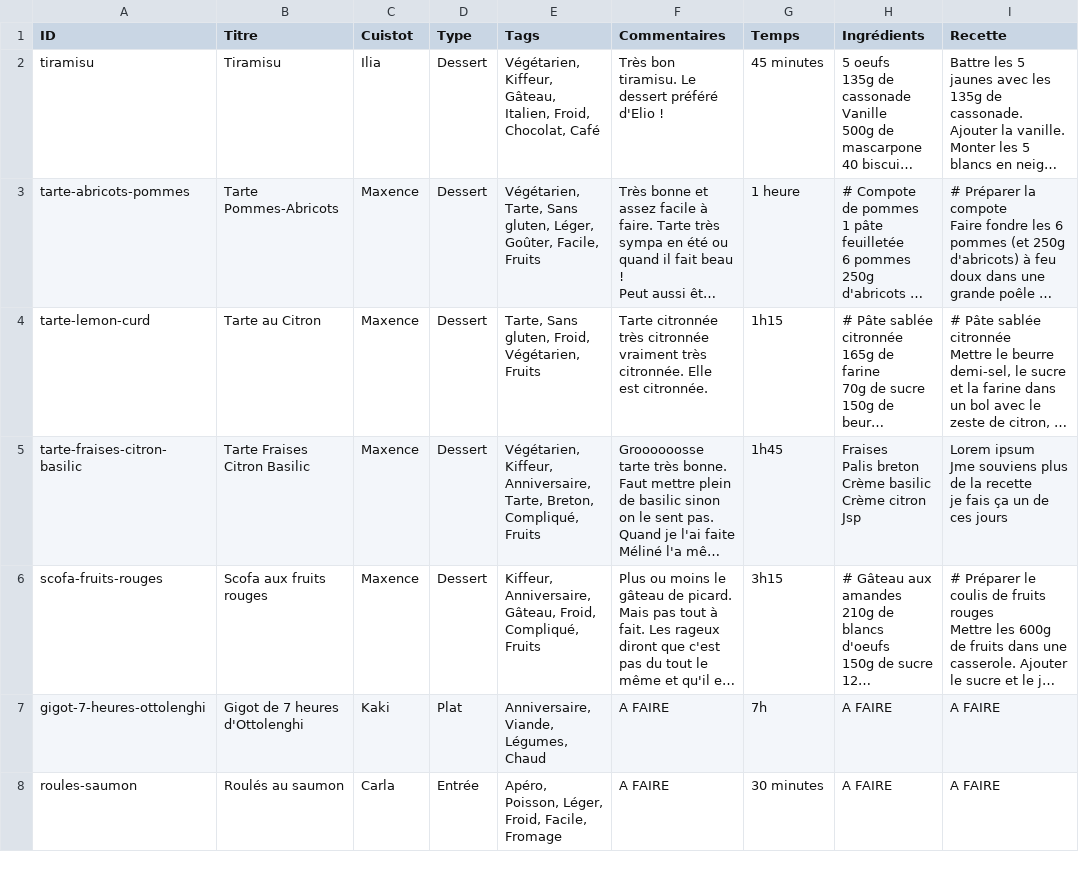
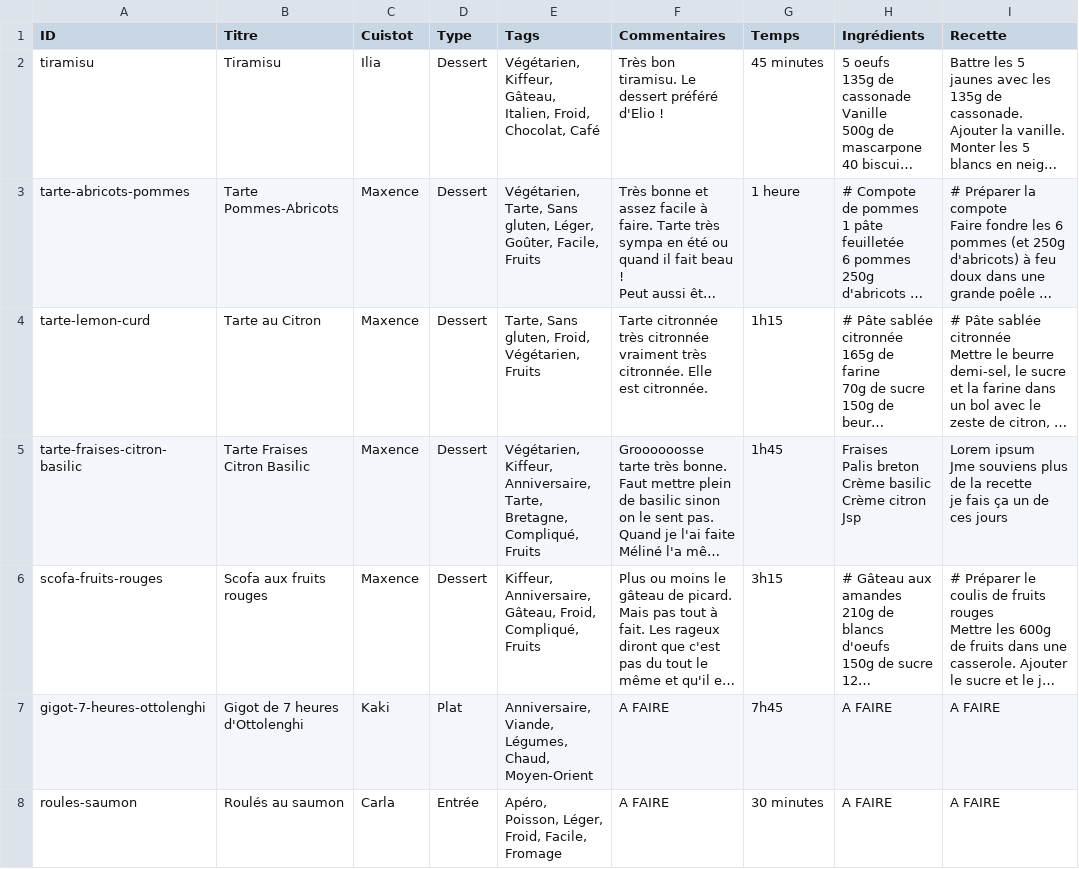
Before and after one commit to Maxoups/maxoups.github.io, a CSV file: ancestral-cookbook/Recettes.csv, drawn as a sheet; only a part is shown; long unchanged cells end in …; the diff covers the shown part only; the diff names each change by its address in the sheet, - before the commit and + after, or states it on an @@ line.

```diff
--- a/ancestral-cookbook/Recettes.csv
+++ b/ancestral-cookbook/Recettes.csv
-E5 (Tags): …Anniversaire, Tarte, Breton, Compliqué, Fruits
+E5 (Tags): …Anniversaire, Tarte, Bretagne, Compliqué, Fruits
-E7 (Tags): Anniversaire, Viande, Légumes, Chaud
+E7 (Tags): Anniversaire, Viande, Légumes, Chaud, Moyen-Orient
-G7 (Temps): 7h
+G7 (Temps): 7h45
```
Also changed, not shown: 3 added rows elsewhere in this file, 9 other files.
